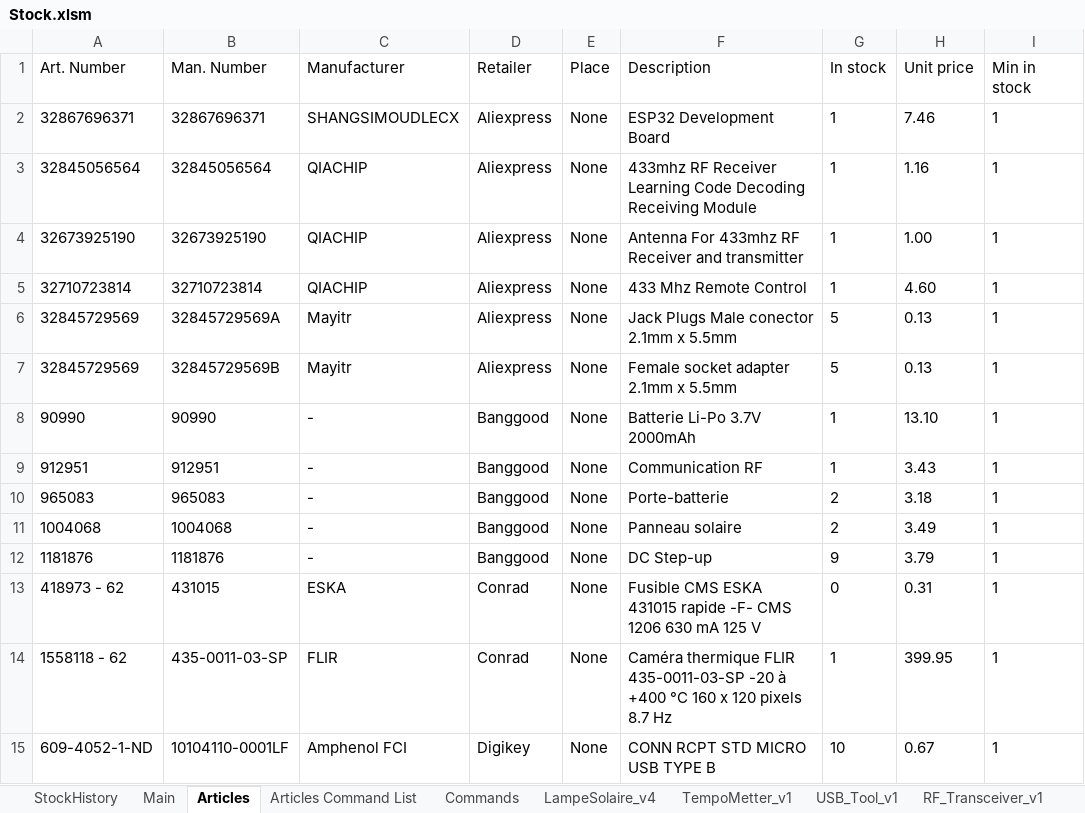
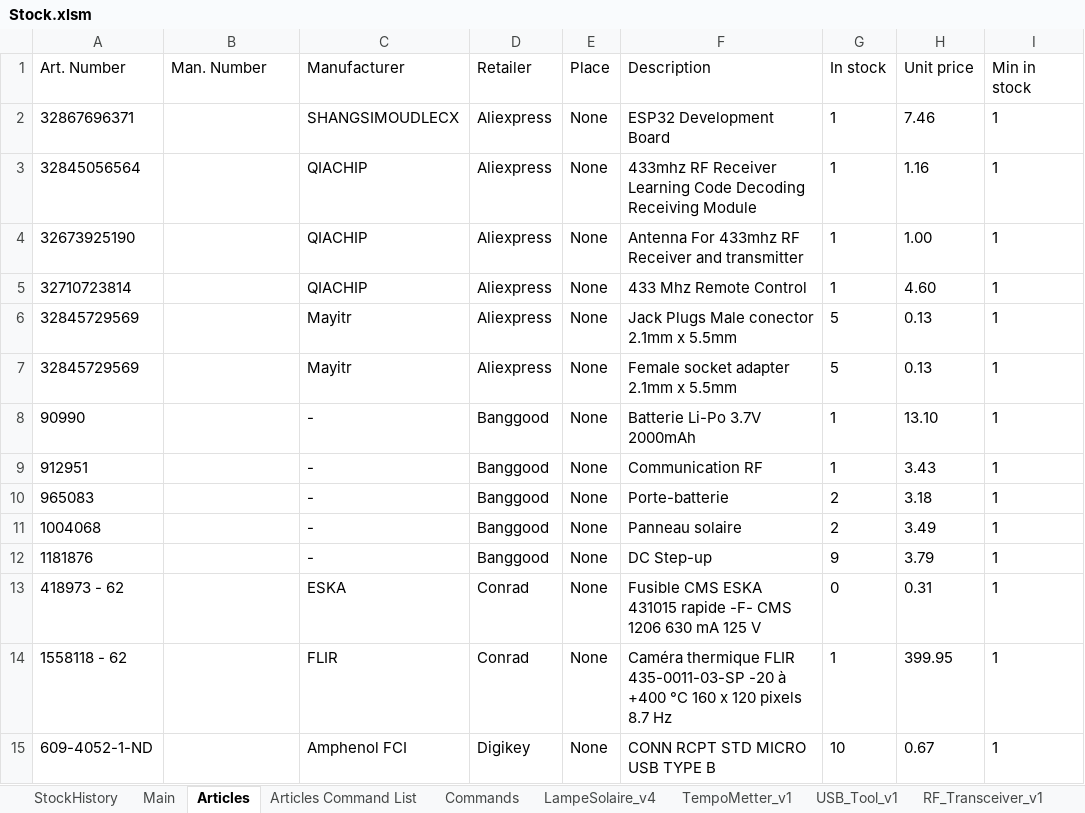
Before and after one commit to esseivan/Stock, an Excel workbook: Stock.xlsm, sheet Articles, drawn as a sheet; only a part is shown; values as stored, in another font and other column widths than the file's, no borders; conditional formats and table styles not drawn; 1 other sheet too large or unreadable and not compared; the diff covers the shown part only; the diff names each change by its address in the sheet, - before the commit and + after, or states it on an @@ line.

```diff
--- a/Stock.xlsm (sheet Articles)
+++ b/Stock.xlsm (sheet Articles)
-B2 (Man. Number): 32867696371
+B2 (Man. Number): (empty)
-B3 (Man. Number): 32845056564
+B3 (Man. Number): (empty)
-B4 (Man. Number): 32673925190
+B4 (Man. Number): (empty)
-B5 (Man. Number): 32710723814
+B5 (Man. Number): (empty)
-B6 (Man. Number): 32845729569A
+B6 (Man. Number): (empty)
-B7 (Man. Number): 32845729569B
+B7 (Man. Number): (empty)
-B8 (Man. Number): 90990
+B8 (Man. Number): (empty)
-B9 (Man. Number): 912951
+B9 (Man. Number): (empty)
-B10 (Man. Number): 965083
+B10 (Man. Number): (empty)
-B11 (Man. Number): 1004068
+B11 (Man. Number): (empty)
-B12 (Man. Number): 1181876
+B12 (Man. Number): (empty)
-B13 (Man. Number): 431015
+B13 (Man. Number): (empty)
-B14 (Man. Number): 435-0011-03-SP
+B14 (Man. Number): (empty)
-B15 (Man. Number): 10104110-0001LF
+B15 (Man. Number): (empty)
```
Also changed, not shown: 2 added rows and 88 edited cells elsewhere in this sheet, sheet Main, sheet LampeSolaire_v4, sheet TempoMetter_v1, formulas that keep their value, hidden cells, charts or pictures.
